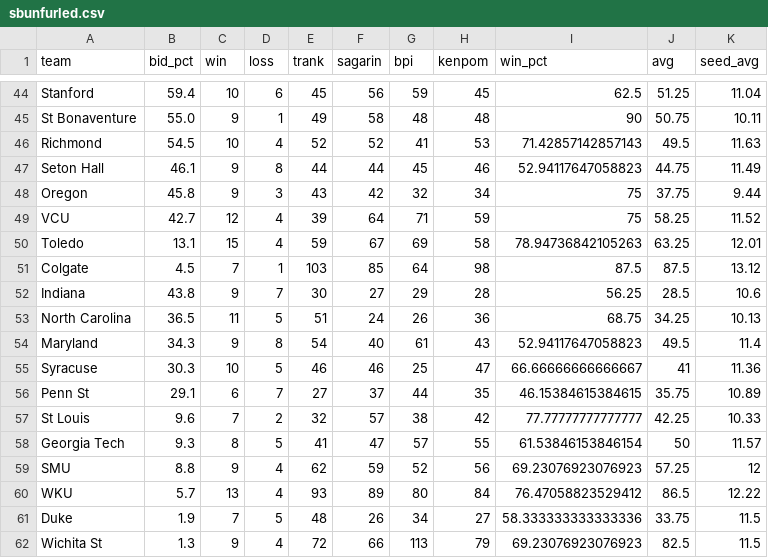
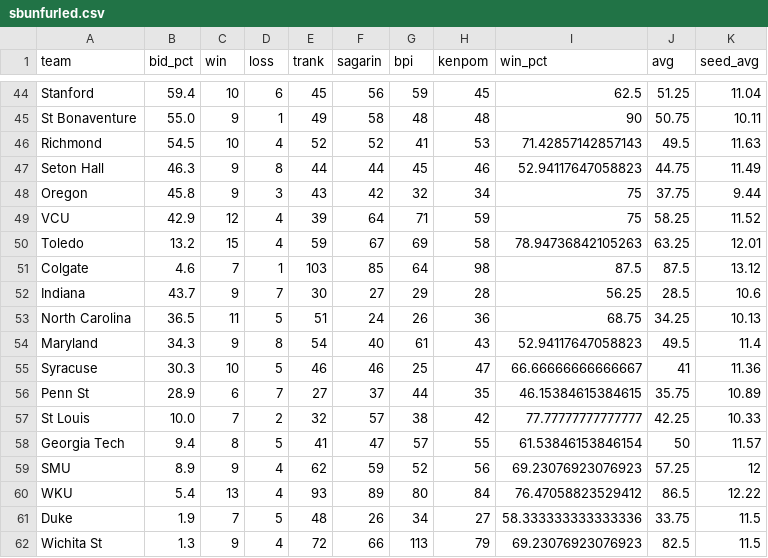
Before and after one commit to lbenz730/NCAA_Hoops, a CSV file: sbunfurled.csv, drawn as a sheet; only a part is shown, gaps mark what is left out; the diff covers the shown part only.

```diff
--- a/sbunfurled.csv
+++ b/sbunfurled.csv
@@ -46,8 +46,8 @@ St Bonaventure,55.0,9,1,49,58,48,48,90,50.75,10.11
 Richmond,54.5,10,4,52,52,41,53,71.42857142857143,49.5,11.63
-Seton Hall,46.1,9,8,44,44,45,46,52.94117647058823,44.75,11.49
+Seton Hall,46.3,9,8,44,44,45,46,52.94117647058823,44.75,11.49
 Oregon,45.8,9,3,43,42,32,34,75,37.75,9.44
-VCU,42.7,12,4,39,64,71,59,75,58.25,11.52
-Toledo,13.1,15,4,59,67,69,58,78.94736842105263,63.25,12.01
-Colgate,4.5,7,1,103,85,64,98,87.5,87.5,13.12
-Indiana,43.8,9,7,30,27,29,28,56.25,28.5,10.6
+VCU,42.9,12,4,39,64,71,59,75,58.25,11.52
+Toledo,13.2,15,4,59,67,69,58,78.94736842105263,63.25,12.01
+Colgate,4.6,7,1,103,85,64,98,87.5,87.5,13.12
+Indiana,43.7,9,7,30,27,29,28,56.25,28.5,10.6
 North Carolina,36.5,11,5,51,24,26,36,68.75,34.25,10.13
@@ -55,7 +55,7 @@ Maryland,34.3,9,8,54,40,61,43,52.94117647058823,49.5,11.4
 Syracuse,30.3,10,5,46,46,25,47,66.66666666666667,41,11.36
-Penn St,29.1,6,7,27,37,44,35,46.15384615384615,35.75,10.89
-St Louis,9.6,7,2,32,57,38,42,77.77777777777777,42.25,10.33
-Georgia Tech,9.3,8,5,41,47,57,55,61.53846153846154,50,11.57
-SMU,8.8,9,4,62,59,52,56,69.23076923076923,57.25,12
-WKU,5.7,13,4,93,89,80,84,76.47058823529412,86.5,12.22
+Penn St,28.9,6,7,27,37,44,35,46.15384615384615,35.75,10.89
+St Louis,10.0,7,2,32,57,38,42,77.77777777777777,42.25,10.33
+Georgia Tech,9.4,8,5,41,47,57,55,61.53846153846154,50,11.57
+SMU,8.9,9,4,62,59,52,56,69.23076923076923,57.25,12
+WKU,5.4,13,4,93,89,80,84,76.47058823529412,86.5,12.22
 Duke,1.9,7,5,48,26,34,27,58.333333333333336,33.75,11.5
```
Also changed, not shown: 1 added row, 1 removed row and 4 edited cells elsewhere in this file.
